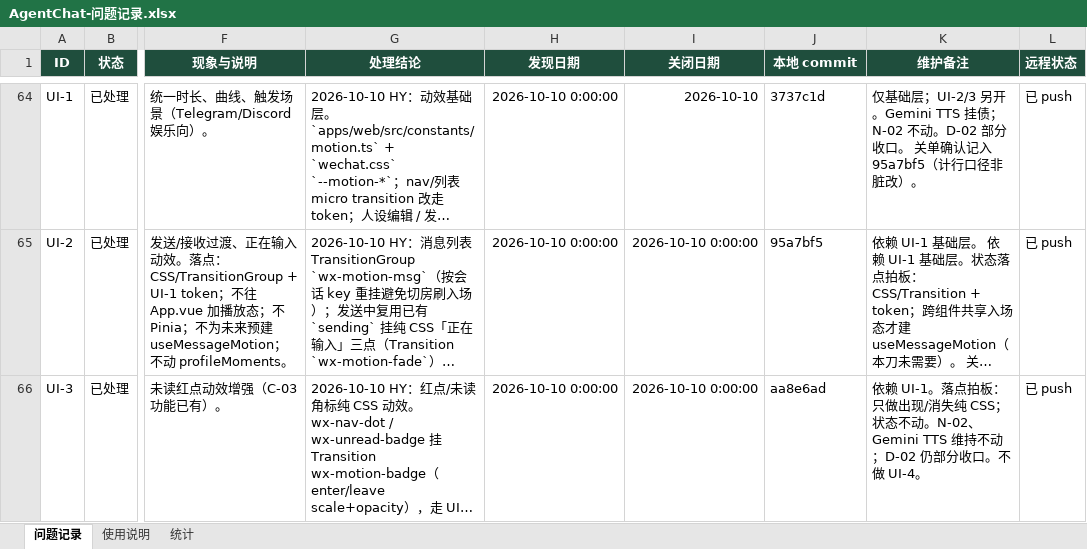
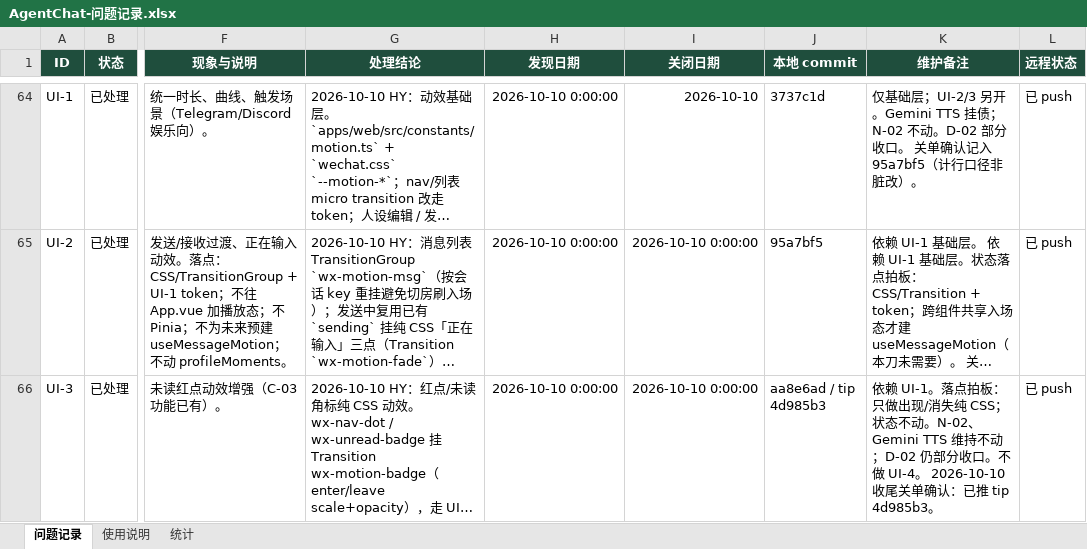
Before and after one commit to 2020638630/agent-chat, an Excel workbook: docs/product/AgentChat-问题记录.xlsx, sheet 问题记录, drawn as a sheet; only a part is shown, gaps mark what is left out; long unchanged cells end in …; values as stored, in another font and other column widths than the file's, no borders; conditional formats not drawn; the diff covers the shown part only; the diff names each change by its address in the sheet, - before the commit and + after, or states it on an @@ line.

```diff
--- a/docs/product/AgentChat-问题记录.xlsx (sheet 问题记录)
+++ b/docs/product/AgentChat-问题记录.xlsx (sheet 问题记录)
-J66 (本地 commit): aa8e6ad
+J66 (本地 commit): aa8e6ad / tip 4d985b3
-K66 (维护备注): …做 UI-4。
+K66 (维护备注): …做 UI-4。 2026-10-10 收尾关单确认：已推 tip 4d985b3。
```
Also changed, not shown: 7 edited cells elsewhere in this sheet, 2 other files.
